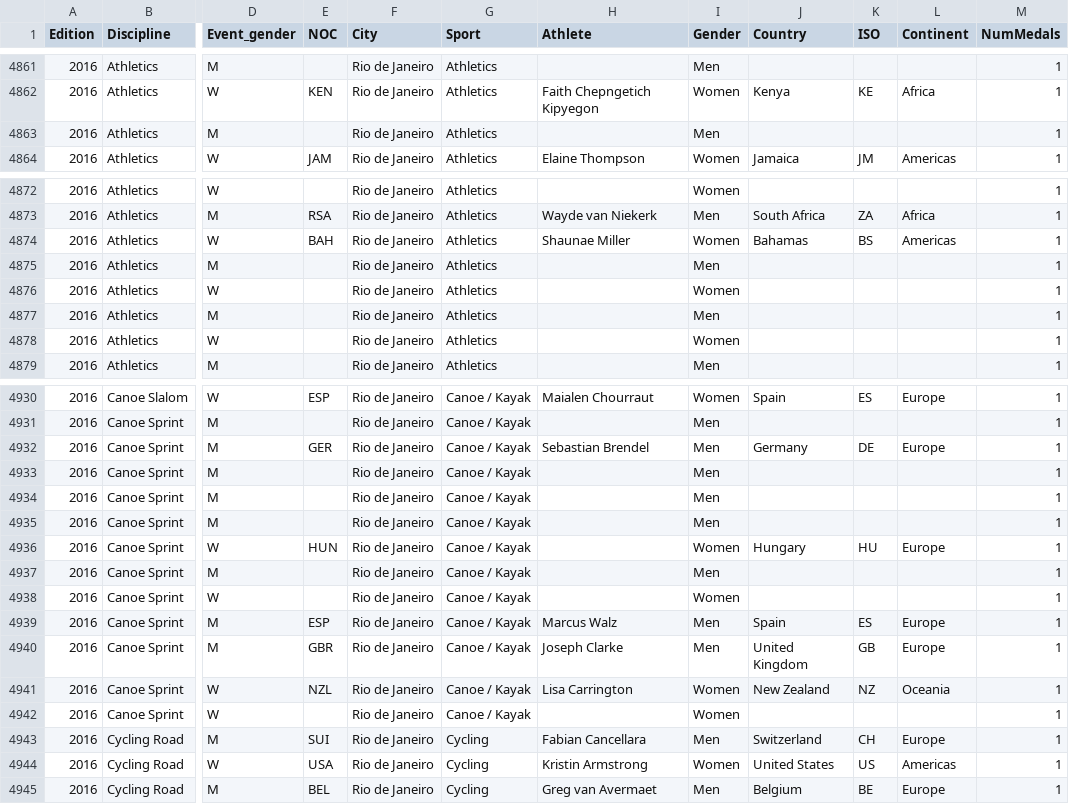
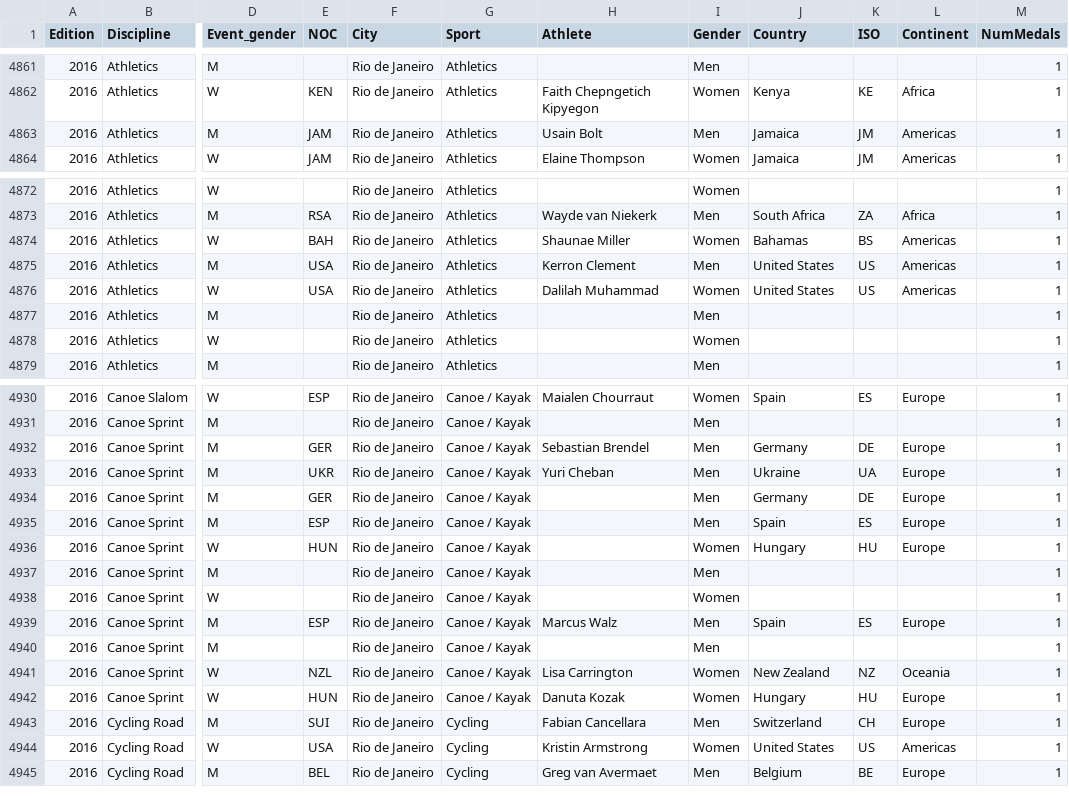
Before and after one commit to nbremer/olympicfeathers, a CSV file: data/Summer olympic gold medal count per event - 1986 - 2016.csv, drawn as a sheet; only a part is shown, gaps mark what is left out; the diff covers the shown part only; the diff names each change by its address in the sheet, - before the commit and + after, or states it on an @@ line.

Commit message:
Added medals for Thursday August 18th

```diff
--- a/data/Summer olympic gold medal count per event - 1986 - 2016.csv
+++ b/data/Summer olympic gold medal count per event - 1986 - 2016.csv
-E4863 (NOC): (empty)
+E4863 (NOC): JAM
-H4863 (Athlete): (empty)
+H4863 (Athlete): Usain Bolt
-J4863 (Country): (empty)
+J4863 (Country): Jamaica
-K4863 (ISO): (empty)
+K4863 (ISO): JM
-L4863 (Continent): (empty)
+L4863 (Continent): Americas
-E4875:E4876 (NOC): (empty)
+E4875:E4876 (NOC): USA
-H4875 (Athlete): (empty)
+H4875 (Athlete): Kerron Clement
-J4875:J4876 (Country): (empty)
+J4875:J4876 (Country): United States
-K4875:K4876 (ISO): (empty)
+K4875:K4876 (ISO): US
-L4875:L4876 (Continent): (empty)
+L4875:L4876 (Continent): Americas
-H4876 (Athlete): (empty)
+H4876 (Athlete): Dalilah Muhammad
-E4933 (NOC): (empty)
+E4933 (NOC): UKR
-H4933 (Athlete): (empty)
+H4933 (Athlete): Yuri Cheban
-J4933 (Country): (empty)
+J4933 (Country): Ukraine
-K4933 (ISO): (empty)
+K4933 (ISO): UA
-L4933:L4935 (Continent): (empty)
+L4933:L4935 (Continent): Europe
-E4934 (NOC): (empty)
+E4934 (NOC): GER
-J4934 (Country): (empty)
+J4934 (Country): Germany
-K4934 (ISO): (empty)
+K4934 (ISO): DE
-E4935 (NOC): (empty)
+E4935 (NOC): ESP
-J4935 (Country): (empty)
+J4935 (Country): Spain
-K4935 (ISO): (empty)
+K4935 (ISO): ES
-E4940 (NOC): GBR
+E4940 (NOC): (empty)
-H4940 (Athlete): Joseph Clarke
+H4940 (Athlete): (empty)
-J4940 (Country): United Kingdom
+J4940 (Country): (empty)
-K4940 (ISO): GB
+K4940 (ISO): (empty)
-L4940 (Continent): Europe
+L4940 (Continent): (empty)
-E4942 (NOC): (empty)
+E4942 (NOC): HUN
-H4942 (Athlete): (empty)
+H4942 (Athlete): Danuta Kozak
-J4942 (Country): (empty)
+J4942 (Country): Hungary
-K4942 (ISO): (empty)
+K4942 (ISO): HU
-L4942 (Continent): (empty)
+L4942 (Continent): Europe
```
Also changed, not shown: 28 moved rows and 83 edited cells elsewhere in this file, 3 other files.
